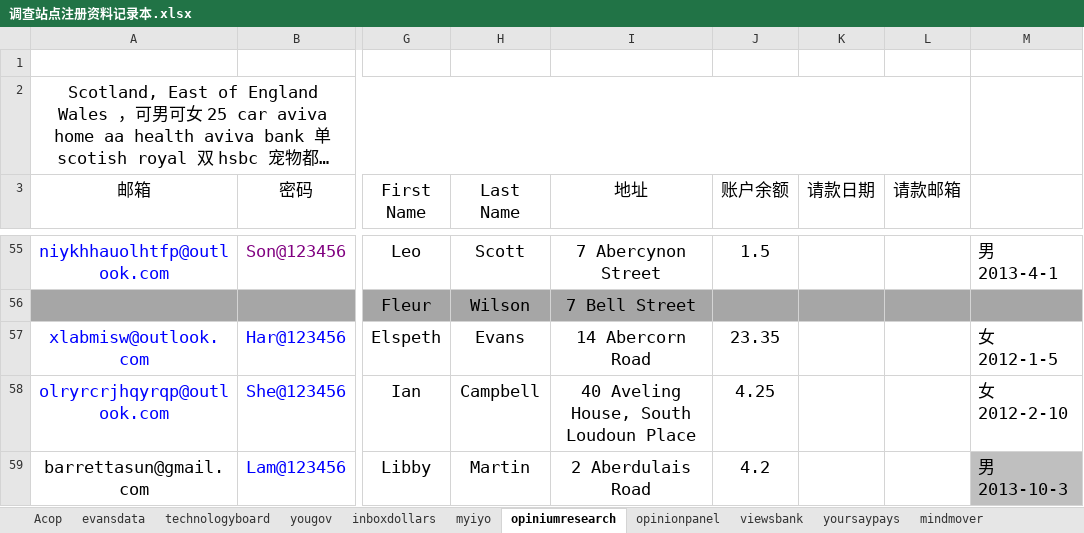
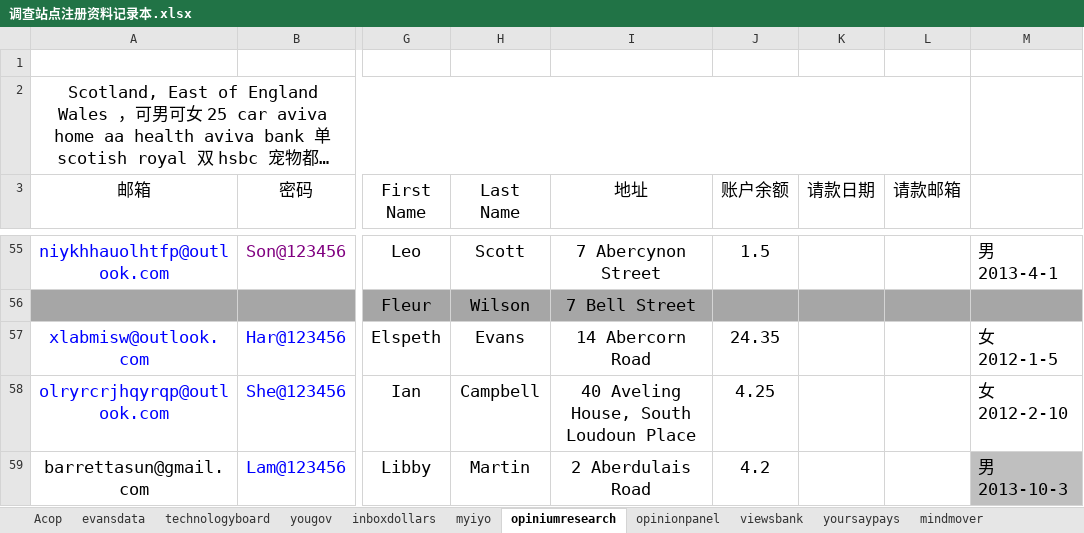
Before and after one commit to caotoudao/J, an Excel workbook: 调查站点注册资料记录本.xlsx, sheet opiniumresearch, drawn as a sheet; only a part is shown, gaps mark what is left out; long unchanged cells end in …; values as stored, in another font and other column widths than the file's, no borders; the diff names each change by its address in the sheet, - before the commit and + after, or states it on an @@ line.

```diff
--- a/调查站点注册资料记录本.xlsx (sheet opiniumresearch)
+++ b/调查站点注册资料记录本.xlsx (sheet opiniumresearch)
-J57 (账户余额): 23.35
+J57 (账户余额): 24.35
```
Also changed, not shown: 静态调查资料.xlsx, 4 other files.
